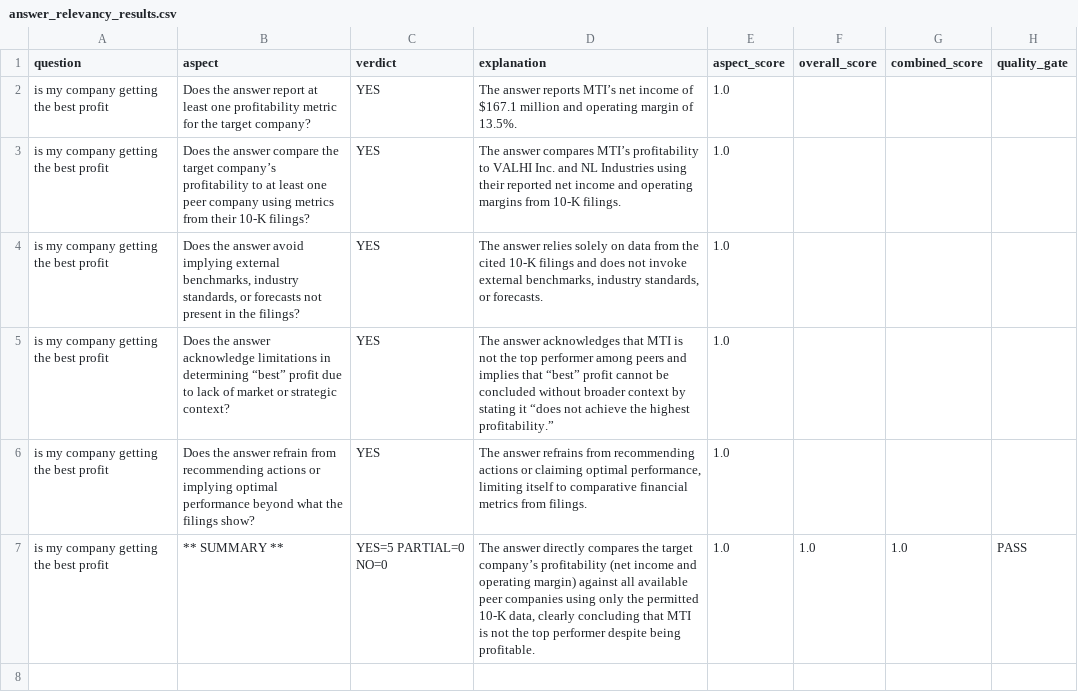
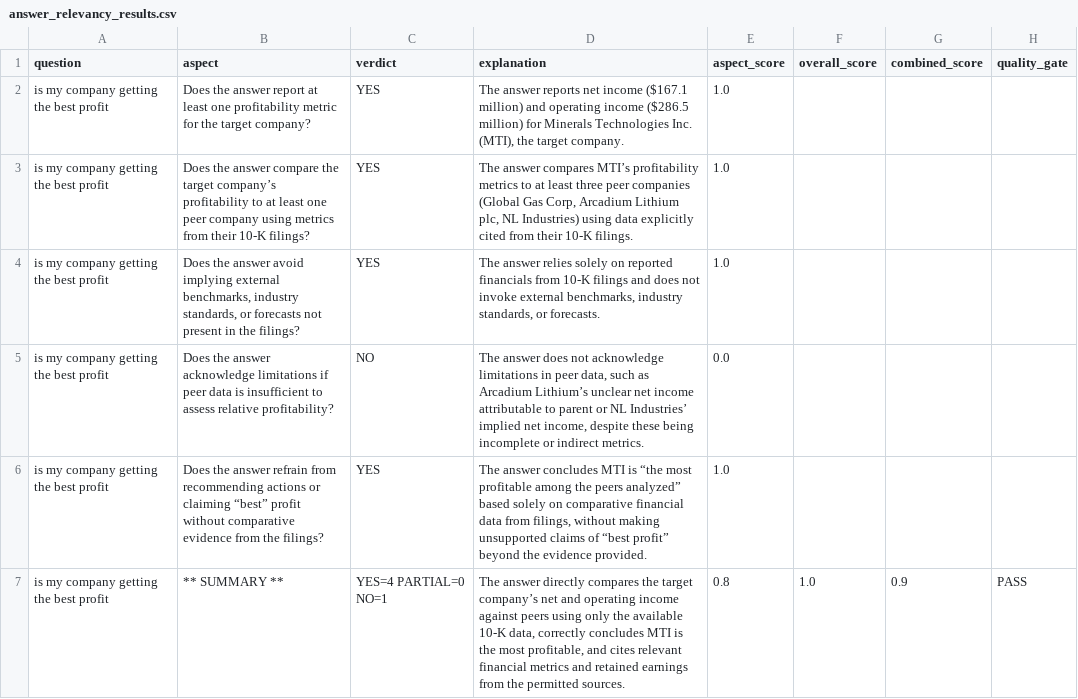
Before and after one commit to sajaa45/GraphRAG-on-Financial-Reports, a CSV file: retrival+eval/Ground_Truth/answer_relevancy_results.csv, drawn as a sheet.

```diff
--- a/retrival+eval/Ground_Truth/answer_relevancy_results.csv
+++ b/retrival+eval/Ground_Truth/answer_relevancy_results.csv
@@ -1,7 +1,7 @@
 question,aspect,verdict,explanation,aspect_score,overall_score,combined_score,quality_gate
-is my company getting the best profit,Does the answer report at least one profitability metric for the target company?,YES,The answer reports MTI’s net income of $167.1 million and operating margin of 13.5%.,1.0,,,
-is my company getting the best profit,Does the answer compare the target company’s profitability to at least one peer company using metrics from their 10-K filings?,YES,The answer compares MTI’s profitability to VALHI Inc. and NL Industries using their reported net income and operating margins from 10-K filings.,1.0,,,
-is my company getting the best profit,"Does the answer avoid implying external benchmarks, industry standards, or forecasts not present in the filings?",YES,"The answer relies solely on data from the cited 10-K filings and does not invoke external benchmarks, industry standards, or forecasts.",1.0,,,
-is my company getting the best profit,Does the answer acknowledge limitations in determining “best” profit due to lack of market or strategic context?,YES,The answer acknowledges that MTI is not the top performer among peers and implies that “best” profit cannot be concluded without broader context by stating it “does not achieve the highest profitability.”,1.0,,,
-is my company getting the best profit,Does the answer refrain from recommending actions or implying optimal performance beyond what the filings show?,YES,"The answer refrains from recommending actions or claiming optimal performance, limiting itself to comparative financial metrics from filings.",1.0,,,
-is my company getting the best profit,** SUMMARY **,YES=5 PARTIAL=0 NO=0,"The answer directly compares the target company’s profitability (net income and operating margin) against all available peer companies using only the permitted 10-K data, clearly concluding that MTI is not the top performer despite being profitable.",1.0,1.0,1.0,PASS
+is my company getting the best profit,Does the answer report at least one profitability metric for the target company?,YES,"The answer reports net income ($167.1 million) and operating income ($286.5 million) for Minerals Technologies Inc. (MTI), the target company.",1.0,,,
+is my company getting the best profit,Does the answer compare the target company’s profitability to at least one peer company using metrics from their 10-K filings?,YES,"The answer compares MTI’s profitability metrics to at least three peer companies (Global Gas Corp, Arcadium Lithium plc, NL Industries) using data explicitly cited from their 10-K filings.",1.0,,,
+is my company getting the best profit,"Does the answer avoid implying external benchmarks, industry standards, or forecasts not present in the filings?",YES,"The answer relies solely on reported financials from 10-K filings and does not invoke external benchmarks, industry standards, or forecasts.",1.0,,,
+is my company getting the best profit,Does the answer acknowledge limitations if peer data is insufficient to assess relative profitability?,NO,"The answer does not acknowledge limitations in peer data, such as Arcadium Lithium’s unclear net income attributable to parent or NL Industries’ implied net income, despite these being incomplete or indirect metrics.",0.0,,,
+is my company getting the best profit,Does the answer refrain from recommending actions or claiming “best” profit without comparative evidence from the filings?,YES,"The answer concludes MTI is “the most profitable among the peers analyzed” based solely on comparative financial data from filings, without making unsupported claims of “best profit” beyond the evidence provided.",1.0,,,
+is my company getting the best profit,** SUMMARY **,YES=4 PARTIAL=0 NO=1,"The answer directly compares the target company’s net and operating income against peers using only the available 10-K data, correctly concludes MTI is the most profitable, and cites relevant financial metrics and retained earnings from the permitted sources.",0.8,1.0,0.9,PASS
```
Also changed, not shown: retrival+eval/Ground_Truth/metrics_validation_results.csv, retrival+eval/Ground_Truth/target_validation_results.csv, 25 other files.
